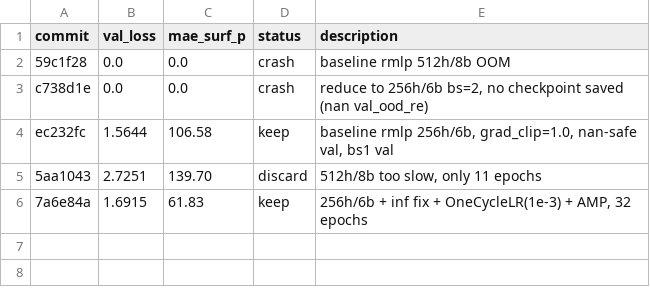
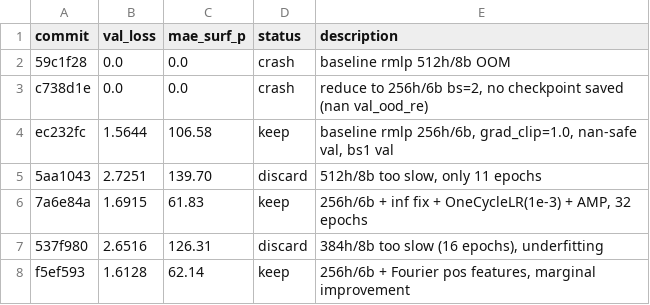
Before and after one commit to tcapelle/kagent, a TSV file: cfd-competition/kaggler/results.tsv, drawn as a sheet; the diff names each change by its address in the sheet, - before the commit and + after, or states it on an @@ line.

Commit message:
v7: higher surf_weight=20, Fourier features

```diff
--- a/cfd-competition/kaggler/results.tsv
+++ b/cfd-competition/kaggler/results.tsv
+row 7: 537f980 | 2.6516 | 126.31 | discard | 384h/8b too slow (16 epochs), underfitting
+row 8: f5ef593 | 1.6128 | 62.14 | keep | 256h/6b + Fourier pos features, marginal improvement
```
Also changed, not shown: 42 other files.
